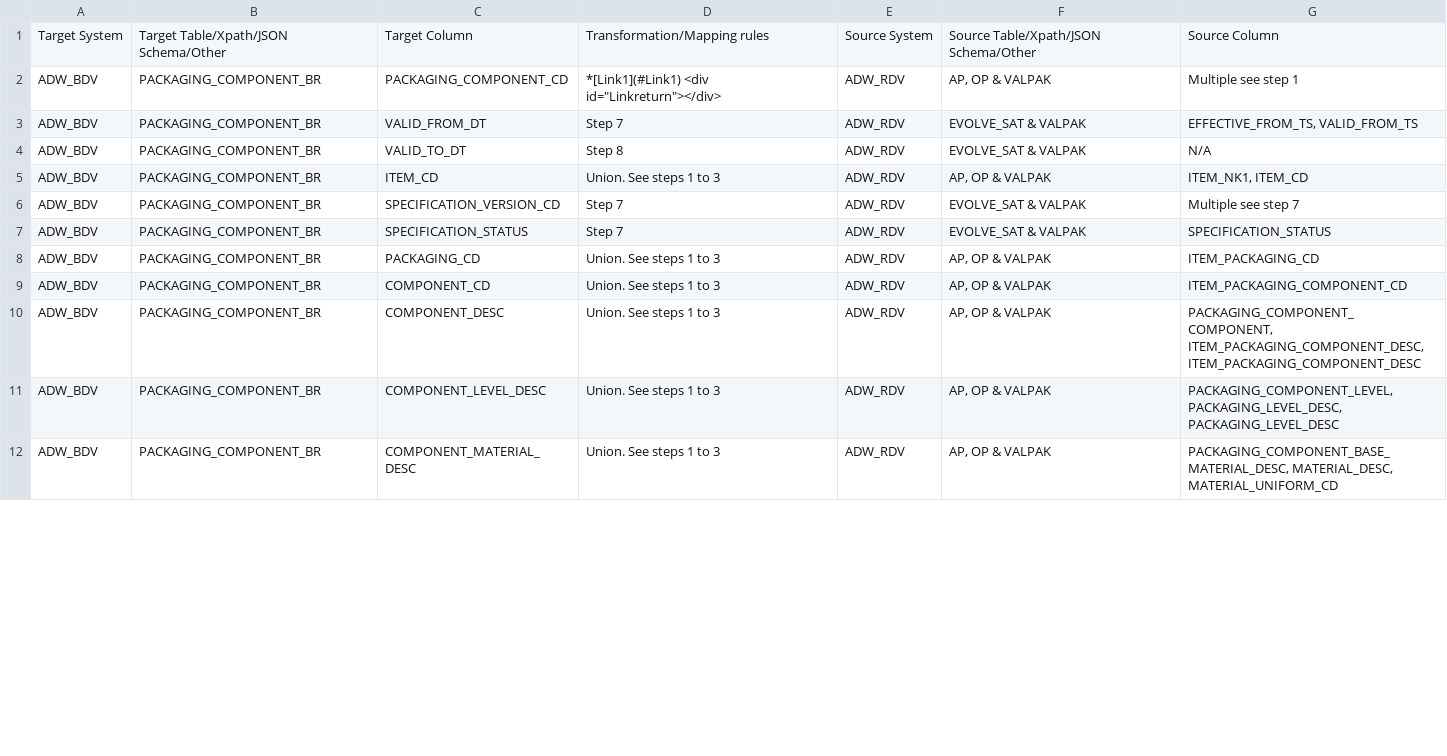
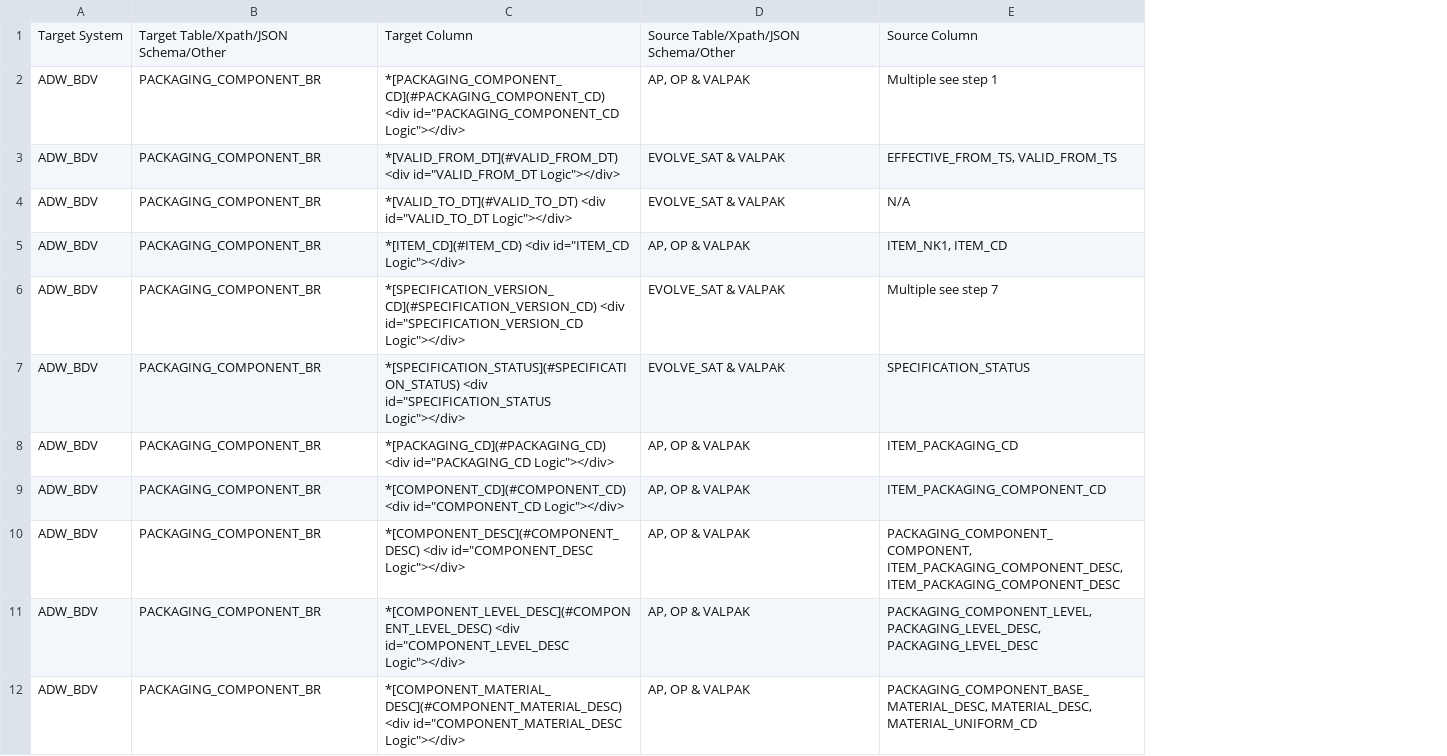
Before and after one commit to matt-wilkinson-js/test, a CSV file: docs/csv/bdv-example.csv, drawn as a sheet; only a part is shown; removed rows and columns are numbered as before the commit, all else as after; the diff names each change by its address in the sheet, - before the commit and + after, or states it on an @@ line.

Commit message:
custom js and css, new example template

```diff
--- a/docs/csv/bdv-example.csv
+++ b/docs/csv/bdv-example.csv
-column C, rows 1-12: Target Column | PACKAGING_COMPONENT_CD | VALID_FROM_DT | VALID_TO_DT | ITEM_CD | SPECIFICATION_VERSION_CD | SPECIFICATION_STATUS | PACKAGING_CD | COMPONENT_CD | COMPONENT_DESC | COMPONENT_LEVEL_DESC | COMPONENT_MATERIAL_DESC
-column D, rows 1-12: Transformation/Mapping rules | *[Link1](#Link1) <div id="Linkreturn"></div> | Step 7 | Step 8 | Union. See steps 1 to 3 | Step 7 | Step 7 | Union. See steps 1 to 3 | Union. See steps 1 to 3 | Union. See steps 1 to 3 | Union. See steps 1 to 3 | Union. See steps 1 to 3
-column E, rows 1-12: Source System | ADW_RDV | ADW_RDV | ADW_RDV | ADW_RDV | ADW_RDV | ADW_RDV | ADW_RDV | ADW_RDV | ADW_RDV | ADW_RDV | ADW_RDV
+column C, rows 1-12: Target Column | *[PACKAGING_COMPONENT_CD](#PACKAGING_COMPONENT_CD) <div id="PACKAGING_COMPONENT_CD Logic"></div> | *[VALID_FROM_DT](#VALID_FROM_DT) <div id="VALID_FROM_DT Logic"></div> | *[VALID_TO_DT](#VALID_TO_DT) <div id="VALID_TO_DT Logic"></div> | *[ITEM_CD](#ITEM_CD) <div id="ITEM_CD Logic"></div> | *[SPECIFICATION_VERSION_CD](#SPECIFICATION_VERSION_CD) <div id="SPECIFICATION_VERSION_CD Logic"></div> | *[SPECIFICATION_STATUS](#SPECIFICATION_STATUS) <div id="SPECIFICATION_STATUS Logic"></div> | *[PACKAGING_CD](#PACKAGING_CD) <div id="PACKAGING_CD Logic"></div> | *[COMPONENT_CD](#COMPONENT_CD) <div id="COMPONENT_CD Logic"></div> | *[COMPONENT_DESC](#COMPONENT_DESC) <div id="COMPONENT_DESC Logic"></div> | *[COMPONENT_LEVEL_DESC](#COMPONENT_LEVEL_DESC) <div id="COMPONENT_LEVEL_DESC Logic"></div> | *[COMPONENT_MATERIAL_DESC](#COMPONENT_MATERIAL_DESC) <div id="COMPONENT_MATERIAL_DESC Logic"></div>
```
Also changed, not shown: 15 other files.
